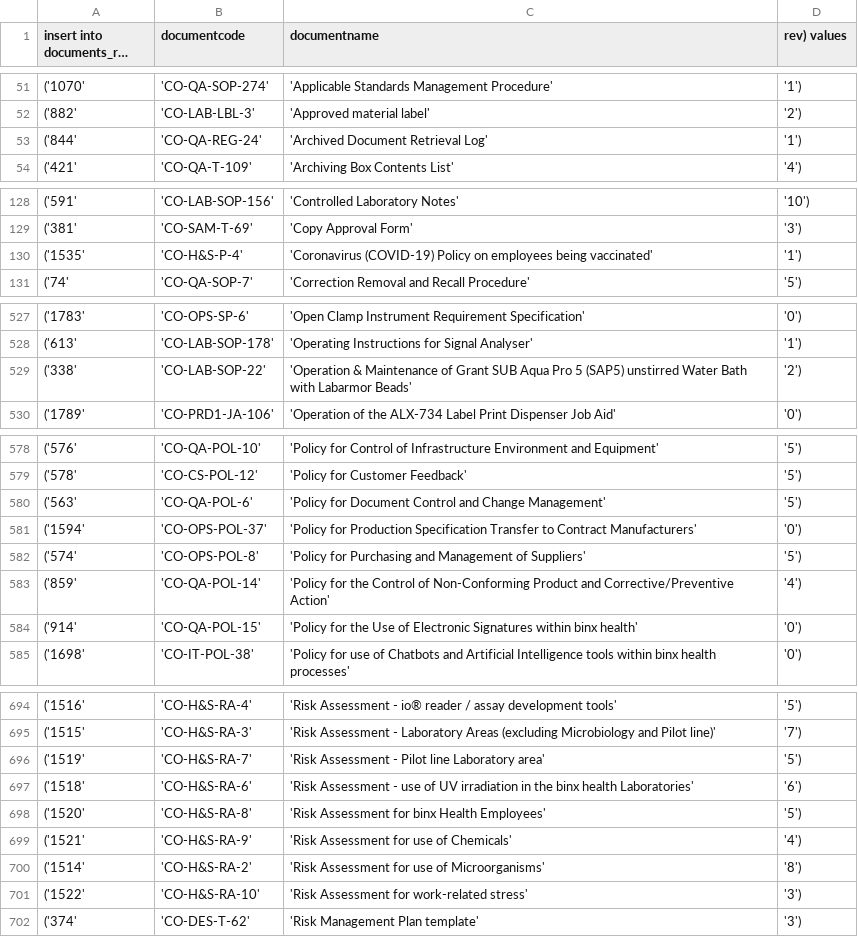
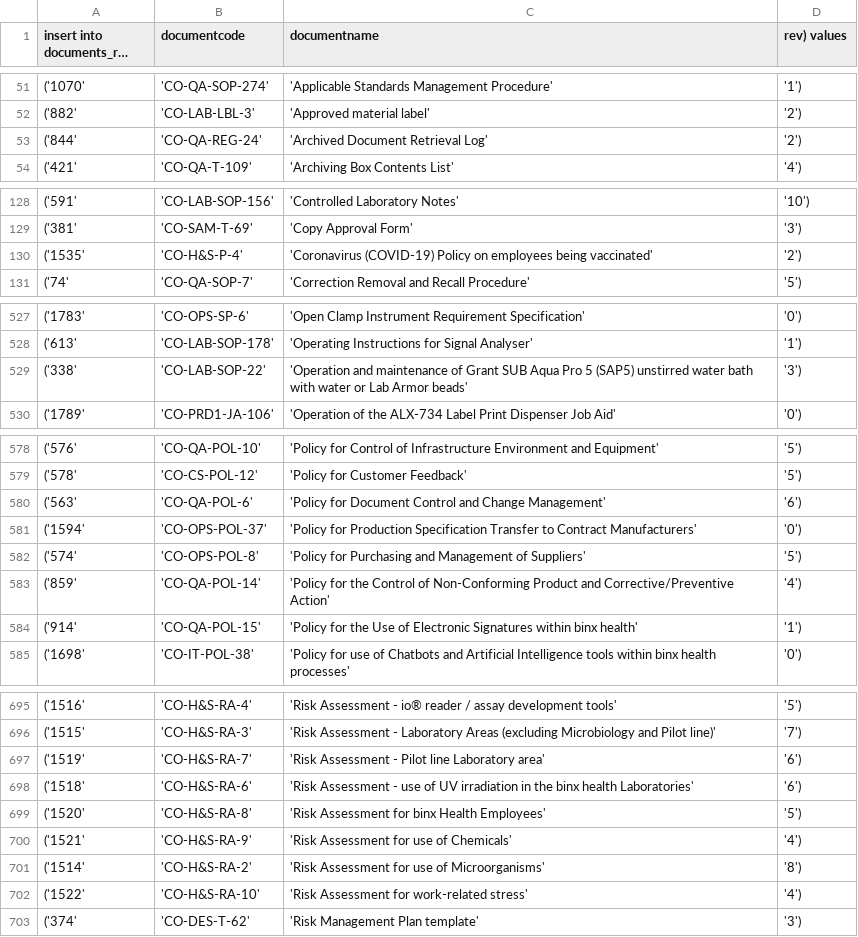
Before and after one commit to binx-health/document_update_dotnet, a TSV file: documents.tsv, drawn as a sheet; only a part is shown, gaps mark what is left out; long unchanged cells end in …; addresses are those after the commit; the diff covers the shown part only; the diff names each change by its address in the sheet, - before the commit and + after, or states it on an @@ line.

```diff
--- a/documents.tsv
+++ b/documents.tsv
-D53 (rev) values): '1')
+D53 (rev) values): '2')
-D130 (rev) values): '1')
+D130 (rev) values): '2')
-C529 (documentname): 'Operation & Maintenance of Grant SUB Aqua Pro 5 (SAP5) unstirred Water Bath with Labarmor Beads'
+C529 (documentname): 'Operation and maintenance of Grant SUB Aqua Pro 5 (SAP5) unstirred water bath with water or Lab Armor beads'
-D529 (rev) values): '2')
+D529 (rev) values): '3')
-D580 (rev) values): '5')
+D580 (rev) values): '6')
-D584 (rev) values): '0')
+D584 (rev) values): '1')
-D697 (rev) values): '5')
+D697 (rev) values): '6')
-D702 (rev) values): '3')
+D702 (rev) values): '4')
```
Also changed, not shown: 2 added rows, 2 removed rows and 11 edited cells elsewhere in this file, 6 other files.
